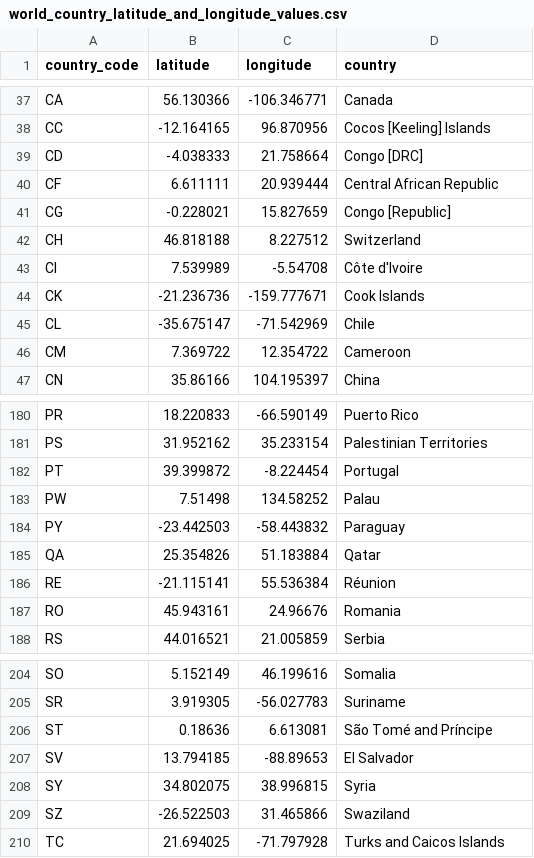
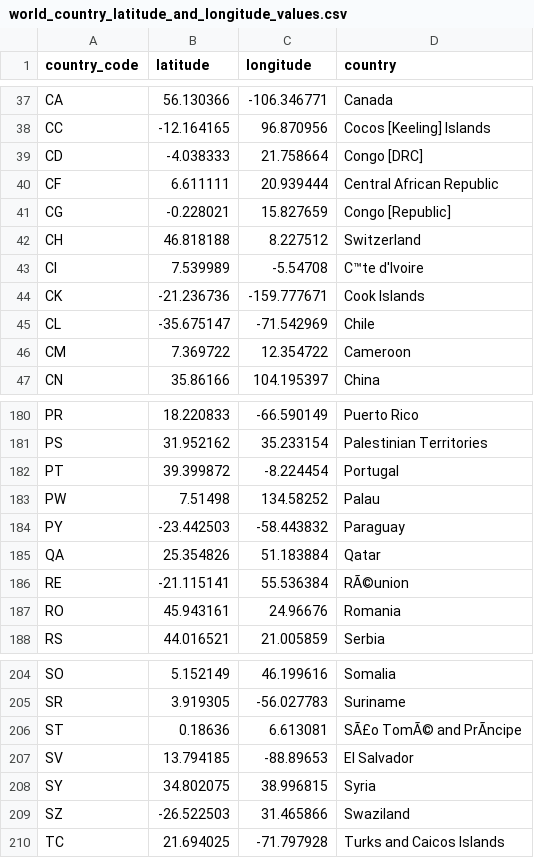
Before and after one commit to ninflo/Data-Visualisation-FIT3179, a CSV file: world_country_latitude_and_longitude_values.csv, drawn as a sheet; only a part is shown, gaps mark what is left out; the diff names each change by its address in the sheet, - before the commit and + after, or states it on an @@ line.

Commit message:
upload

```diff
--- a/world_country_latitude_and_longitude_values.csv
+++ b/world_country_latitude_and_longitude_values.csv
-D43 (country): Côte d'Ivoire
+D43 (country): C™te d'Ivoire
-D186 (country): Réunion
+D186 (country): RÃ©union
-D206 (country): São Tomé and Príncipe
+D206 (country): SÃ£o TomÃ© and PrÃncipe
```
